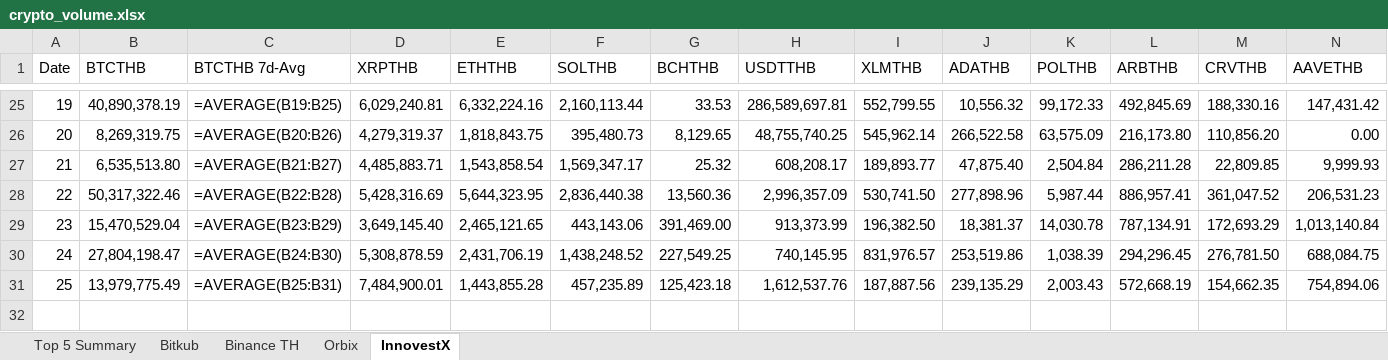
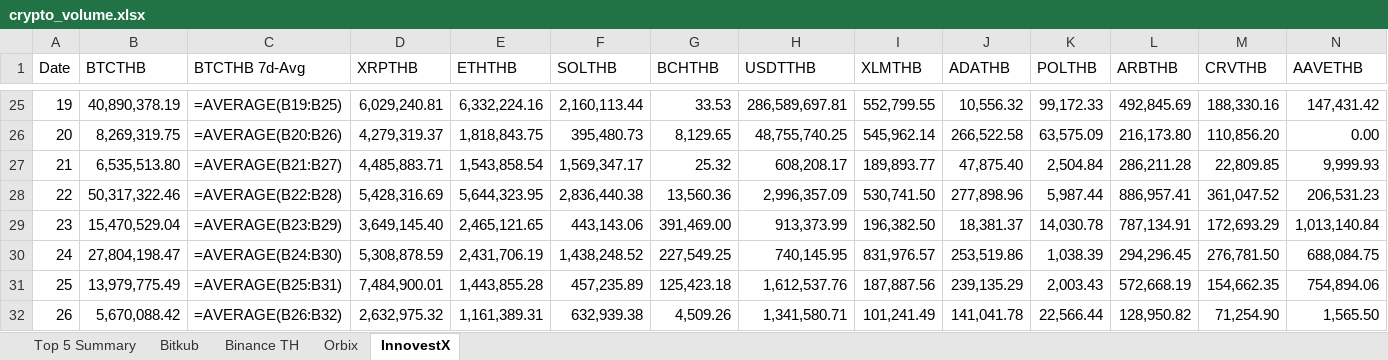
Before and after one commit to IndicaterZ/Crypto-Snapshot, an Excel workbook: crypto_volume.xlsx, sheet InnovestX, drawn as a sheet; only a part is shown, gaps mark what is left out; values as stored, in another font and other column widths than the file's, no borders; formulas without a stored value are shown as written; 1 other sheet too large or unreadable and not compared; rows hold the shown columns only; the diff names each change by its address in the sheet, - before the commit and + after, or states it on an @@ line.

```diff
--- a/crypto_volume.xlsx (sheet InnovestX)
+++ b/crypto_volume.xlsx (sheet InnovestX)
+row 32: 26 | 5,670,088.42 | =AVERAGE(B26:B32) | 2,632,975.32 | 1,161,389.31 | 632,939.38 | 4,509.26 | 1,341,580.71 | 101,241.49 | 141,041.78 | 22,566.44 | 128,950.82 | 71,254.90 | 1,565.50
```
Also changed, not shown: sheet Orbix, sheet Top 5 Summary, sheet Binance TH.
